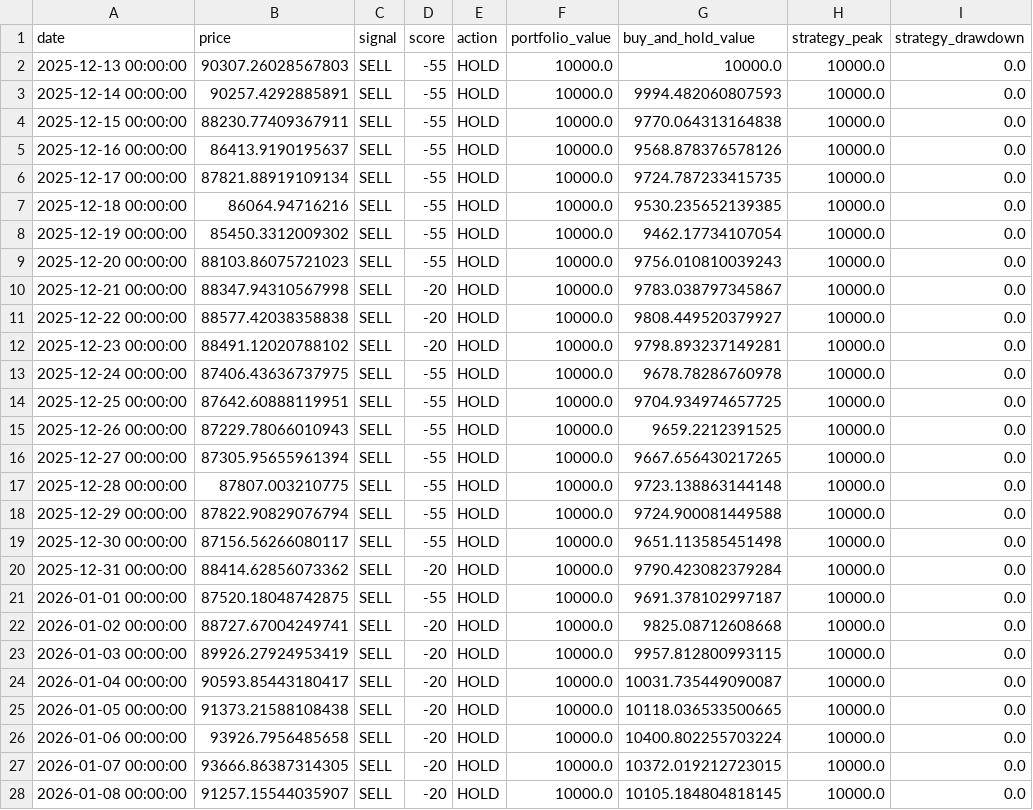
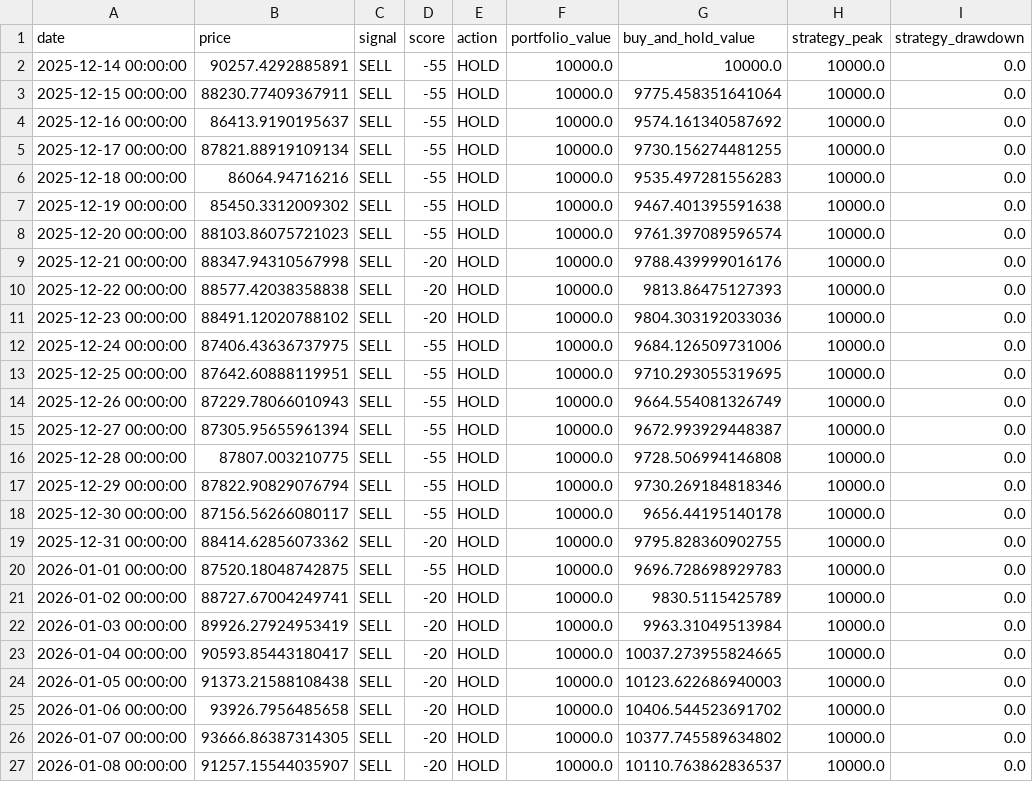
Before and after one commit to JoFrim/btc-dashboard, a CSV file: backtest_result.csv, drawn as a sheet; only a part is shown; the diff covers the shown part only.

```diff
--- a/backtest_result.csv
+++ b/backtest_result.csv
@@ -1,28 +1,27 @@
 date,price,signal,score,action,portfolio_value,buy_and_hold_value,strategy_peak,strategy_drawdown
-2025-12-13 00:00:00,90307.26028567803,SELL,-55,HOLD,10000.0,10000.0,10000.0,0.0
-2025-12-14 00:00:00,90257.4292885891,SELL,-55,HOLD,10000.0,9994.482060807593,10000.0,0.0
-2025-12-15 00:00:00,88230.77409367911,SELL,-55,HOLD,10000.0,9770.064313164838,10000.0,0.0
-2025-12-16 00:00:00,86413.9190195637,SELL,-55,HOLD,10000.0,9568.878376578126,10000.0,0.0
-2025-12-17 00:00:00,87821.88919109134,SELL,-55,HOLD,10000.0,9724.787233415735,10000.0,0.0
-2025-12-18 00:00:00,86064.94716216,SELL,-55,HOLD,10000.0,9530.235652139385,10000.0,0.0
-2025-12-19 00:00:00,85450.3312009302,SELL,-55,HOLD,10000.0,9462.17734107054,10000.0,0.0
-2025-12-20 00:00:00,88103.86075721023,SELL,-55,HOLD,10000.0,9756.010810039243,10000.0,0.0
-2025-12-21 00:00:00,88347.94310567998,SELL,-20,HOLD,10000.0,9783.038797345867,10000.0,0.0
-2025-12-22 00:00:00,88577.42038358838,SELL,-20,HOLD,10000.0,9808.449520379927,10000.0,0.0
-2025-12-23 00:00:00,88491.12020788102,SELL,-20,HOLD,10000.0,9798.893237149281,10000.0,0.0
-2025-12-24 00:00:00,87406.43636737975,SELL,-55,HOLD,10000.0,9678.78286760978,10000.0,0.0
-2025-12-25 00:00:00,87642.60888119951,SELL,-55,HOLD,10000.0,9704.934974657725,10000.0,0.0
-2025-12-26 00:00:00,87229.78066010943,SELL,-55,HOLD,10000.0,9659.2212391525,10000.0,0.0
-2025-12-27 00:00:00,87305.95655961394,SELL,-55,HOLD,10000.0,9667.656430217265,10000.0,0.0
-2025-12-28 00:00:00,87807.003210775,SELL,-55,HOLD,10000.0,9723.138863144148,10000.0,0.0
-2025-12-29 00:00:00,87822.90829076794,SELL,-55,HOLD,10000.0,9724.900081449588,10000.0,0.0
-2025-12-30 00:00:00,87156.56266080117,SELL,-55,HOLD,10000.0,9651.113585451498,10000.0,0.0
-2025-12-31 00:00:00,88414.62856073362,SELL,-20,HOLD,10000.0,9790.423082379284,10000.0,0.0
-2026-01-01 00:00:00,87520.18048742875,SELL,-55,HOLD,10000.0,9691.378102997187,10000.0,0.0
-2026-01-02 00:00:00,88727.67004249741,SELL,-20,HOLD,10000.0,9825.08712608668,10000.0,0.0
-2026-01-03 00:00:00,89926.27924953419,SELL,-20,HOLD,10000.0,9957.812800993115,10000.0,0.0
-2026-01-04 00:00:00,90593.85443180417,SELL,-20,HOLD,10000.0,10031.735449090087,10000.0,0.0
-2026-01-05 00:00:00,91373.21588108438,SELL,-20,HOLD,10000.0,10118.036533500665,10000.0,0.0
-2026-01-06 00:00:00,93926.7956485658,SELL,-20,HOLD,10000.0,10400.802255703224,10000.0,0.0
-2026-01-07 00:00:00,93666.86387314305,SELL,-20,HOLD,10000.0,10372.019212723015,10000.0,0.0
-2026-01-08 00:00:00,91257.15544035907,SELL,-20,HOLD,10000.0,10105.184804818145,10000.0,0.0
+2025-12-14 00:00:00,90257.4292885891,SELL,-55,HOLD,10000.0,10000.0,10000.0,0.0
+2025-12-15 00:00:00,88230.77409367911,SELL,-55,HOLD,10000.0,9775.458351641064,10000.0,0.0
+2025-12-16 00:00:00,86413.9190195637,SELL,-55,HOLD,10000.0,9574.161340587692,10000.0,0.0
+2025-12-17 00:00:00,87821.88919109134,SELL,-55,HOLD,10000.0,9730.156274481255,10000.0,0.0
+2025-12-18 00:00:00,86064.94716216,SELL,-55,HOLD,10000.0,9535.497281556283,10000.0,0.0
+2025-12-19 00:00:00,85450.3312009302,SELL,-55,HOLD,10000.0,9467.401395591638,10000.0,0.0
+2025-12-20 00:00:00,88103.86075721023,SELL,-55,HOLD,10000.0,9761.397089596574,10000.0,0.0
+2025-12-21 00:00:00,88347.94310567998,SELL,-20,HOLD,10000.0,9788.439999016176,10000.0,0.0
+2025-12-22 00:00:00,88577.42038358838,SELL,-20,HOLD,10000.0,9813.86475127393,10000.0,0.0
+2025-12-23 00:00:00,88491.12020788102,SELL,-20,HOLD,10000.0,9804.303192033036,10000.0,0.0
+2025-12-24 00:00:00,87406.43636737975,SELL,-55,HOLD,10000.0,9684.126509731006,10000.0,0.0
+2025-12-25 00:00:00,87642.60888119951,SELL,-55,HOLD,10000.0,9710.293055319695,10000.0,0.0
+2025-12-26 00:00:00,87229.78066010943,SELL,-55,HOLD,10000.0,9664.554081326749,10000.0,0.0
+2025-12-27 00:00:00,87305.95655961394,SELL,-55,HOLD,10000.0,9672.993929448387,10000.0,0.0
+2025-12-28 00:00:00,87807.003210775,SELL,-55,HOLD,10000.0,9728.506994146808,10000.0,0.0
+2025-12-29 00:00:00,87822.90829076794,SELL,-55,HOLD,10000.0,9730.269184818346,10000.0,0.0
+2025-12-30 00:00:00,87156.56266080117,SELL,-55,HOLD,10000.0,9656.44195140178,10000.0,0.0
+2025-12-31 00:00:00,88414.62856073362,SELL,-20,HOLD,10000.0,9795.828360902755,10000.0,0.0
+2026-01-01 00:00:00,87520.18048742875,SELL,-55,HOLD,10000.0,9696.728698929783,10000.0,0.0
+2026-01-02 00:00:00,88727.67004249741,SELL,-20,HOLD,10000.0,9830.5115425789,10000.0,0.0
+2026-01-03 00:00:00,89926.27924953419,SELL,-20,HOLD,10000.0,9963.31049513984,10000.0,0.0
+2026-01-04 00:00:00,90593.85443180417,SELL,-20,HOLD,10000.0,10037.273955824665,10000.0,0.0
+2026-01-05 00:00:00,91373.21588108438,SELL,-20,HOLD,10000.0,10123.622686940003,10000.0,0.0
+2026-01-06 00:00:00,93926.7956485658,SELL,-20,HOLD,10000.0,10406.544523691702,10000.0,0.0
+2026-01-07 00:00:00,93666.86387314305,SELL,-20,HOLD,10000.0,10377.745589634802,10000.0,0.0
+2026-01-08 00:00:00,91257.15544035907,SELL,-20,HOLD,10000.0,10110.763862836537,10000.0,0.0
```
Also changed, not shown: 1 added row and 142 edited cells elsewhere in this file, btc_signal_logg.csv, 3 other files.
